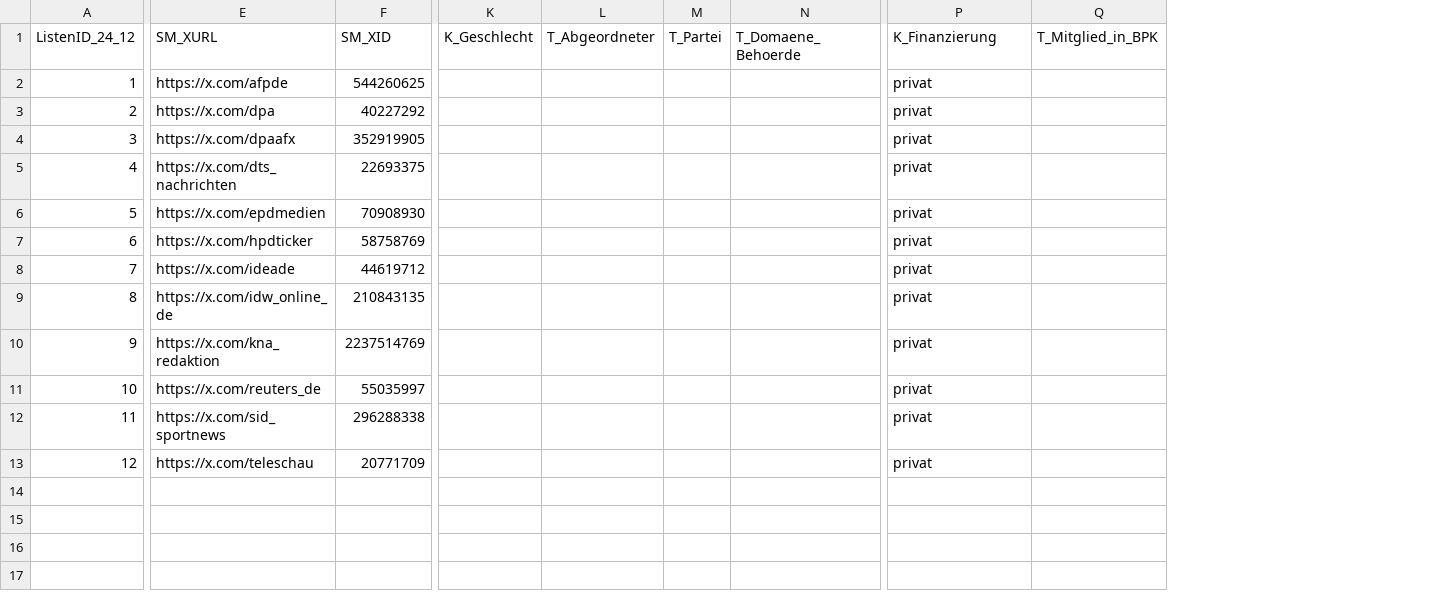
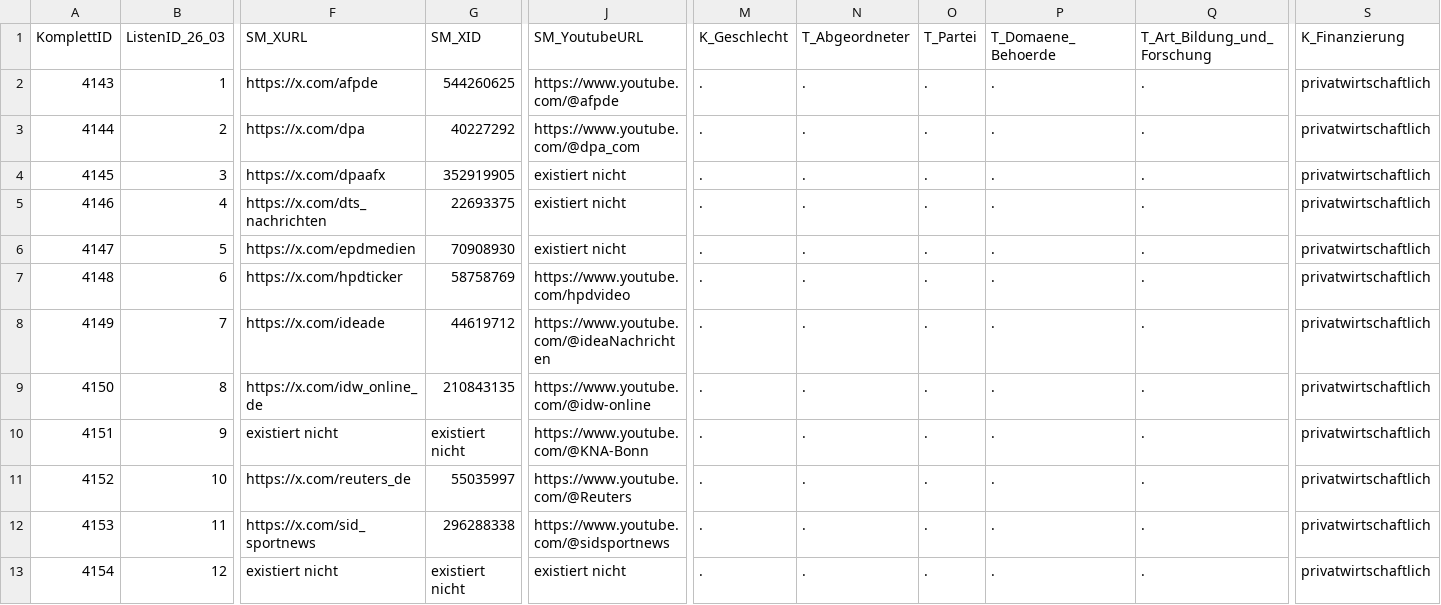
Before and after one commit to Leibniz-HBI/DBoeS-data, a CSV file: data/7.csv, drawn as a sheet; only a part is shown, gaps mark what is left out; removed rows and columns are numbered as before the commit, all else as after; the diff names each change by its address in the sheet, - before the commit and + after, or states it on an @@ line.

```diff
--- a/data/7.csv
+++ b/data/7.csv
+column A (KomplettID), rows 2-13: 4143 | 4144 | 4145 | 4146 | 4147 | 4148 | 4149 | 4150 | 4151 | 4152 | 4153 | 4154
+column J (SM_YoutubeURL), rows 2-13: https://www.youtube.com/@afpde | https://www.youtube.com/@dpa_com | existiert nicht | existiert nicht | existiert nicht | https://www.youtube.com/hpdvideo | https://www.youtube.com/@ideaNachrichten | https://www.youtube.com/@idw-online | https://www.youtube.com/@KNA-Bonn | https://www.youtube.com/@Reuters | https://www.youtube.com/@sidsportnews | existiert nicht
+column Q (T_Art_Bildung_und_Forschung), rows 2-13: all .
-column Q (T_Mitglied_in_BPK), empty
-B1: ListenID_24_12
+B1: ListenID_26_03
-M2:M13 (K_Geschlecht): (empty)
+M2:M13 (K_Geschlecht): .
-N2:N13 (T_Abgeordneter): (empty)
+N2:N13 (T_Abgeordneter): .
-O2:O13 (T_Partei): (empty)
+O2:O13 (T_Partei): .
-P2:P13 (T_Domaene_Behoerde): (empty)
+P2:P13 (T_Domaene_Behoerde): .
-S2:S13 (K_Finanzierung): privat
+S2:S13 (K_Finanzierung): privatwirtschaftlich
-F10 (SM_XURL): https://x.com/kna_redaktion
+F10 (SM_XURL): existiert nicht
-G10 (SM_XID): 2237514769
+G10 (SM_XID): existiert nicht
-F13 (SM_XURL): https://x.com/teleschau
+F13 (SM_XURL): existiert nicht
-G13 (SM_XID): 20771709
+G13 (SM_XID): existiert nicht
```
Also changed, not shown: data/4.csv, 13 other files.
